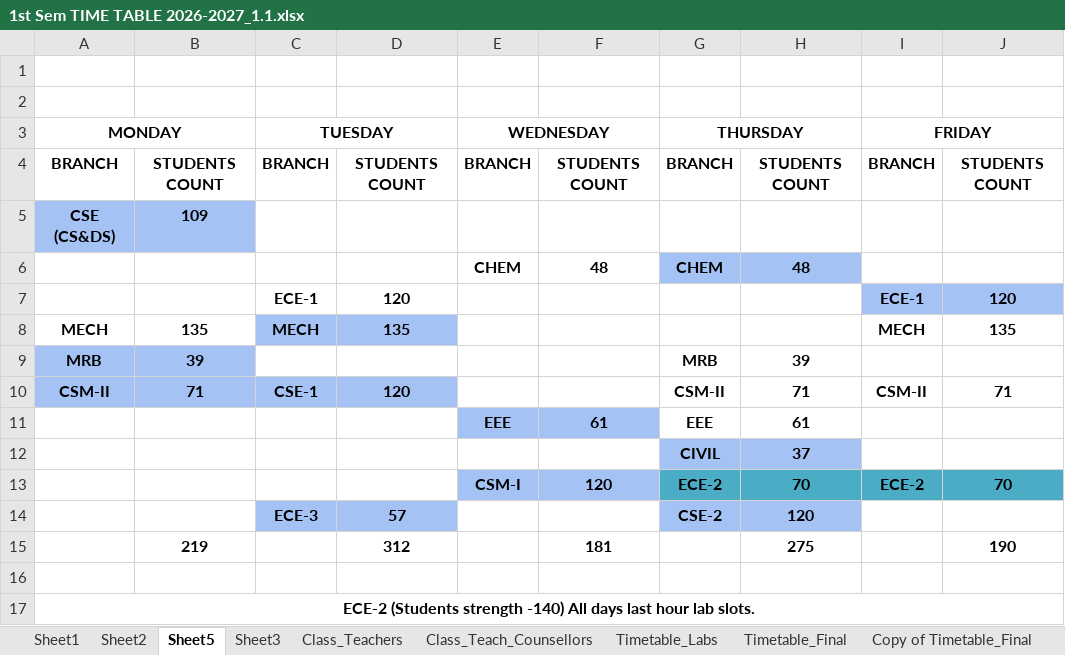
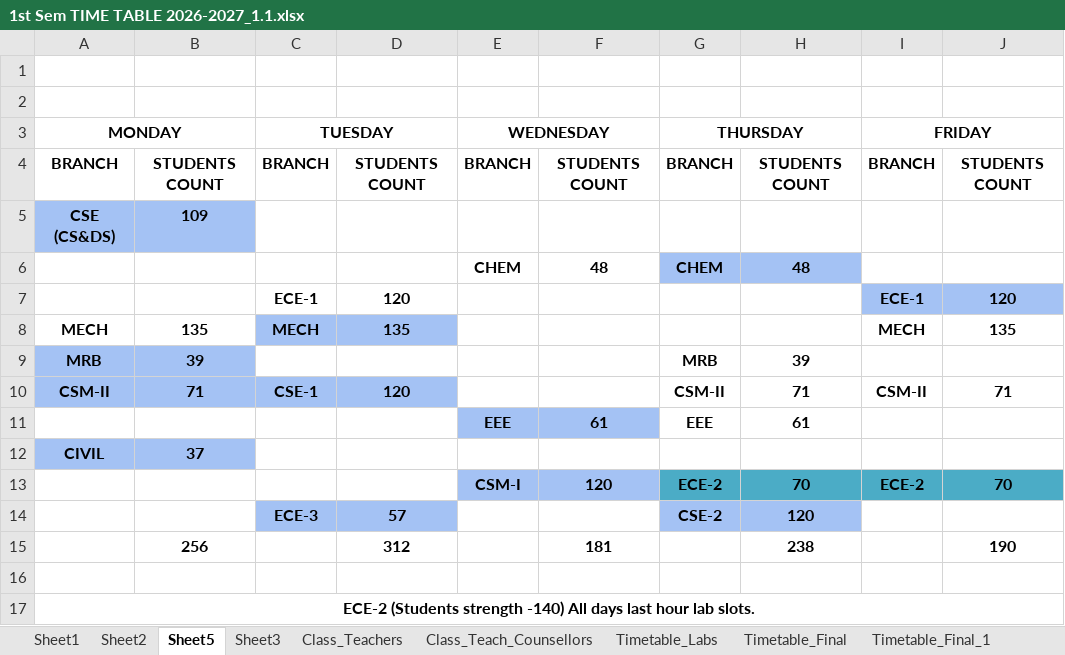
Before and after one commit to saran-neralla7/tt-analytics, an Excel workbook: timetables/1st Sem TIME TABLE 2026-2027_1.1.xlsx, sheet Sheet5, drawn as a sheet; values as stored, in another font and other column widths than the file's, no borders; charts and pictures not drawn; removed rows and columns are numbered as before the commit, all else as after; the diff names each change by its address in the sheet, - before the commit and + after, or states it on an @@ line.

Commit message:
Update timetable data from updated Excel workbook (Timetable_Final CIVIL reshuffle, CSE-1 tutorial faculty change, and ECE-2 lab swap)

```diff
--- a/timetables/1st Sem TIME TABLE 2026-2027_1.1.xlsx (sheet Sheet5)
+++ b/timetables/1st Sem TIME TABLE 2026-2027_1.1.xlsx (sheet Sheet5)
-sheet tab: Copy of Timetable_Final
+sheet tab: Timetable_Final_1
-row 12:  |  |  |  |  |  | CIVIL | 37
+row 12: CIVIL | 37
-B15: 219
+B15: 256
-H15: 275
+H15: 238
```
Also changed, not shown: sheet Timetable_Final_1, sheet Timetable_Final, other sheet tabs, hidden cells, charts or pictures, 1 other file.
